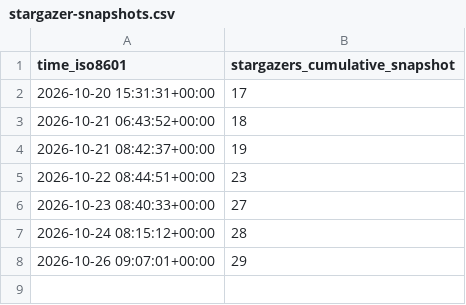
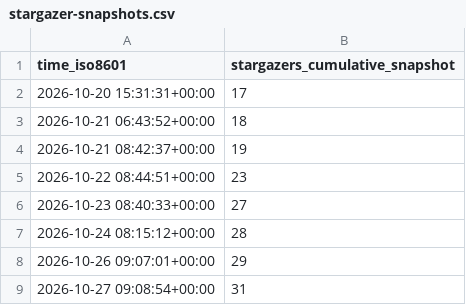
Before and after one commit to DuskXi/spaceknife-stats, a CSV file: DuskXi/SpaceKnife/ghrs-data/stargazer-snapshots.csv, drawn as a sheet; the diff names each change by its address in the sheet, - before the commit and + after, or states it on an @@ line.

```diff
--- a/DuskXi/SpaceKnife/ghrs-data/stargazer-snapshots.csv
+++ b/DuskXi/SpaceKnife/ghrs-data/stargazer-snapshots.csv
+row 9: 2026-10-27 09:08:54+00:00 | 31
```
Also changed, not shown: 3 other files.
